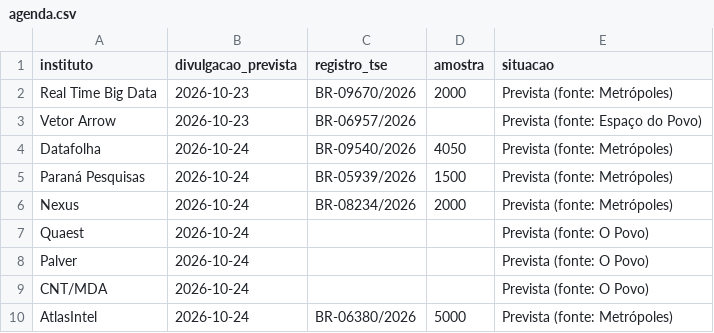
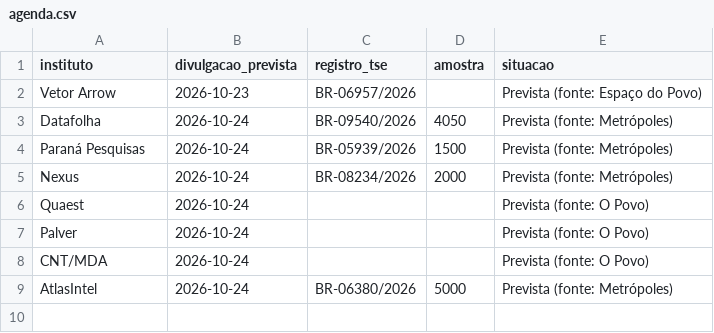
Before and after one commit to fredvilaronga-star/pesquisa2turno, a CSV file: agenda.csv, drawn as a sheet; the diff names each change by its address in the sheet, - before the commit and + after, or states it on an @@ line.

```diff
--- a/agenda.csv
+++ b/agenda.csv
-row 2: Real Time Big Data | 2026-10-23 | BR-09670/2026 | 2000 | Prevista (fonte: Metrópoles)
```
Also changed, not shown: iris.csv, pesquisas.csv, 1 other file.
